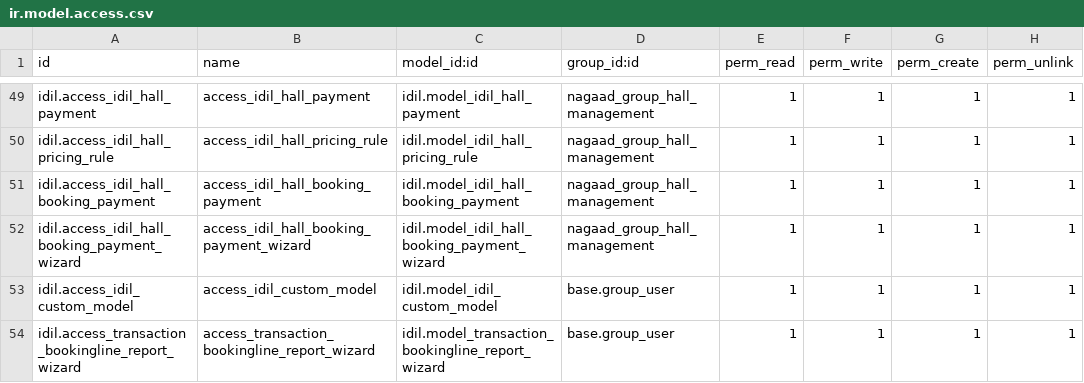
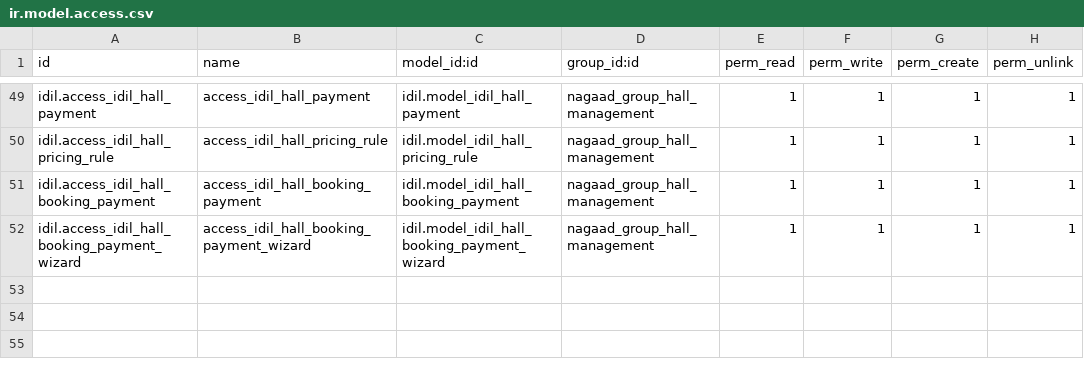
Before and after one commit to Ayuubi/nagaad, a CSV file: nagaad_addons/idil/security/ir.model.access.csv, drawn as a sheet; only a part is shown, gaps mark what is left out; the diff names each change by its address in the sheet, - before the commit and + after, or states it on an @@ line.

Commit message:
User Group Access Management Push-- change security file

```diff
--- a/nagaad_addons/idil/security/ir.model.access.csv
+++ b/nagaad_addons/idil/security/ir.model.access.csv
-row 53: idil.access_idil_custom_model | access_idil_custom_model | idil.model_idil_custom_model | base.group_user | 1 | 1 | 1 | 1
-row 54: idil.access_transaction_bookingline_report_wizard | access_transaction_bookingline_report_wizard | idil.model_transaction_bookingline_report_wizard | base.group_user | 1 | 1 | 1 | 1
```
